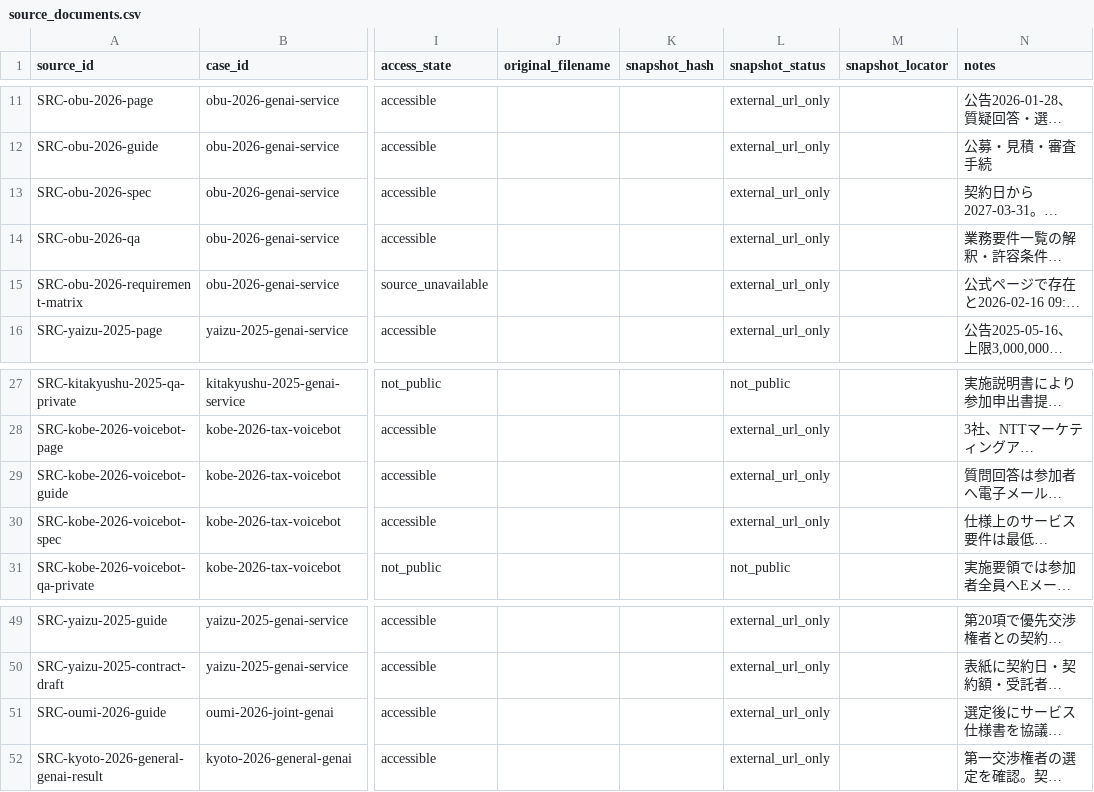
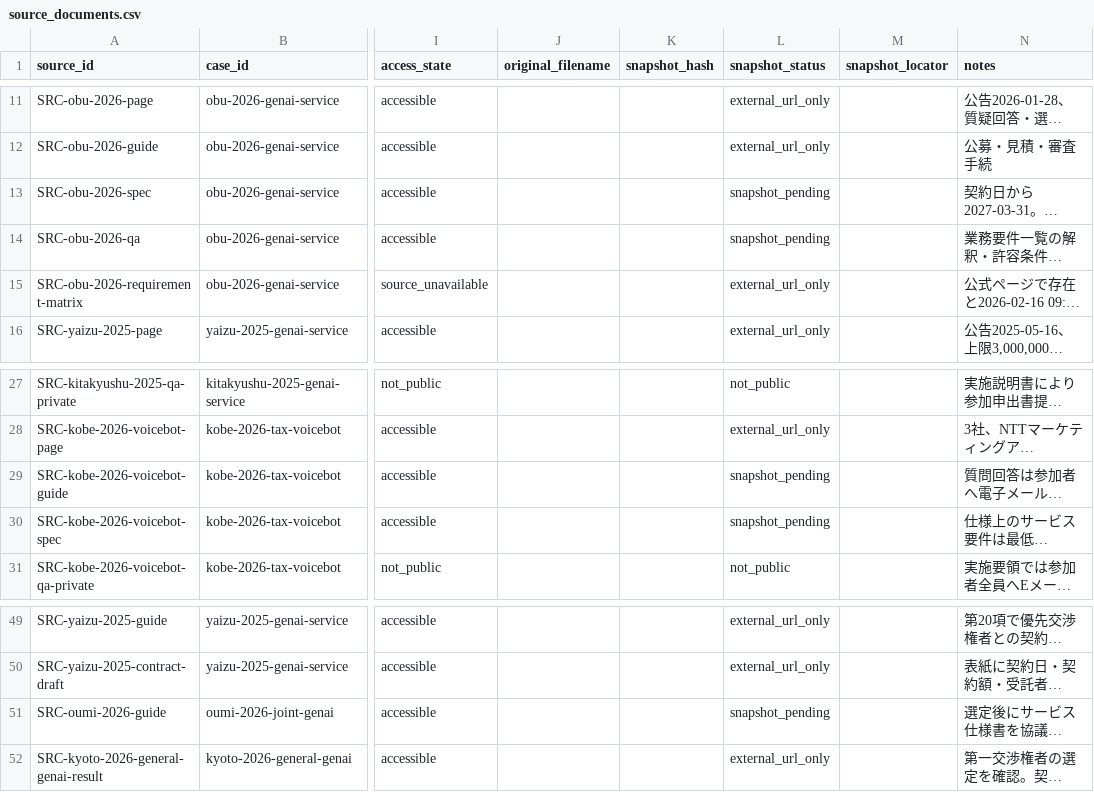
Before and after one commit to Josh-Temple/public-sector-ai-procurement-japan, a CSV file: data/source_documents.csv, drawn as a sheet; only a part is shown, gaps mark what is left out; long unchanged cells end in …; the diff names each change by its address in the sheet, - before the commit and + after, or states it on an @@ line.

Commit message:
Verify archive restoration and preserve five existing evidence sources

```diff
--- a/data/source_documents.csv
+++ b/data/source_documents.csv
-L13:L14 (snapshot_status): external_url_only
+L13:L14 (snapshot_status): snapshot_pending
-L29:L30 (snapshot_status): external_url_only
+L29:L30 (snapshot_status): snapshot_pending
-L51 (snapshot_status): external_url_only
+L51 (snapshot_status): snapshot_pending
```
Also changed, not shown: 4 other files.
